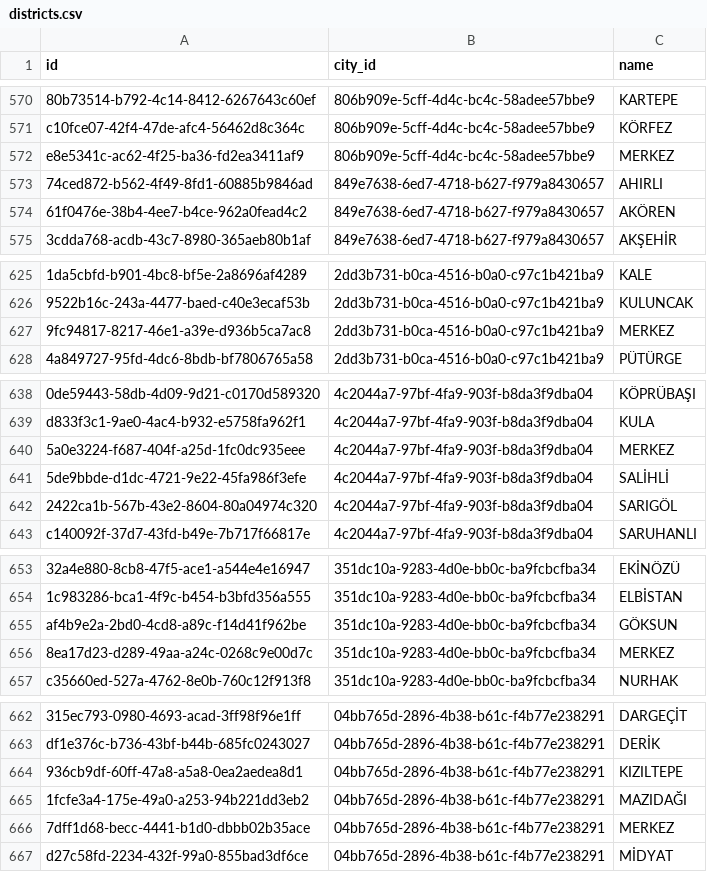
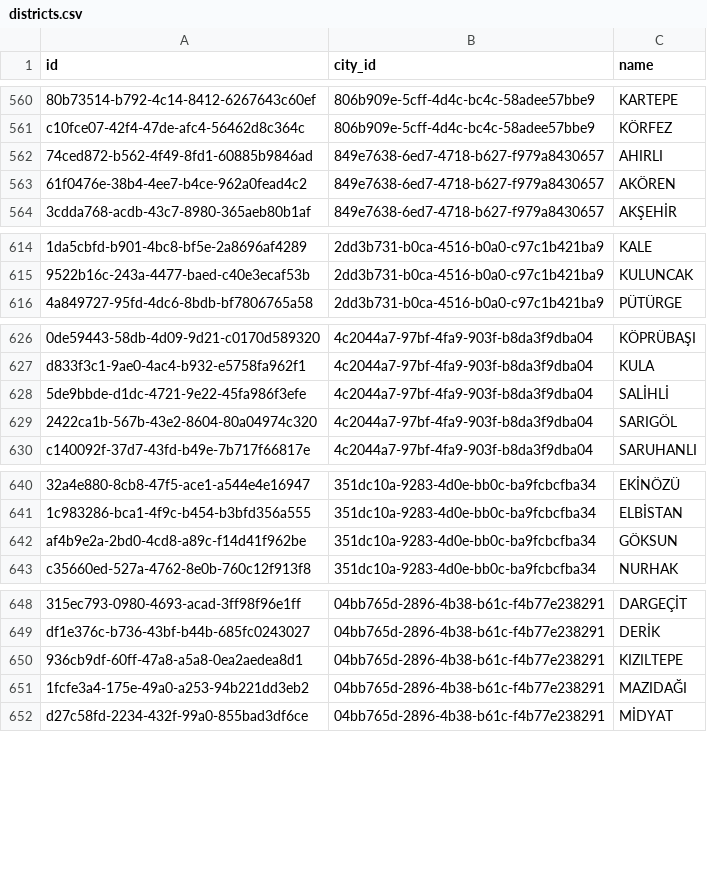
Before and after one commit to is-koala/koala-api, a CSV file: db/referencedata/districts.csv, drawn as a sheet; only a part is shown, gaps mark what is left out; the diff covers the shown part only; the diff names each change by its address in the sheet, - before the commit and + after, or states it on an @@ line.

```diff
--- a/db/referencedata/districts.csv
+++ b/db/referencedata/districts.csv
-row 572: e8e5341c-ac62-4f25-ba36-fd2ea3411af9 | 806b909e-5cff-4d4c-bc4c-58adee57bbe9 | MERKEZ
-row 627: 9fc94817-8217-46e1-a39e-d936b5ca7ac8 | 2dd3b731-b0ca-4516-b0a0-c97c1b421ba9 | MERKEZ
-row 640: 5a0e3224-f687-404f-a25d-1fc0dc935eee | 4c2044a7-97bf-4fa9-903f-b8da3f9dba04 | MERKEZ
-row 656: 8ea17d23-d289-49aa-a24c-0268c9e00d7c | 351dc10a-9283-4d0e-bb0c-ba9fcbcfba34 | MERKEZ
-row 666: 7dff1d68-becc-4441-b1d0-dbbb02b35ace | 04bb765d-2896-4b38-b61c-f4b77e238291 | MERKEZ
```
Also changed, not shown: 18 removed rows elsewhere in this file, db/referencedata/universities.csv, 5 other files.
